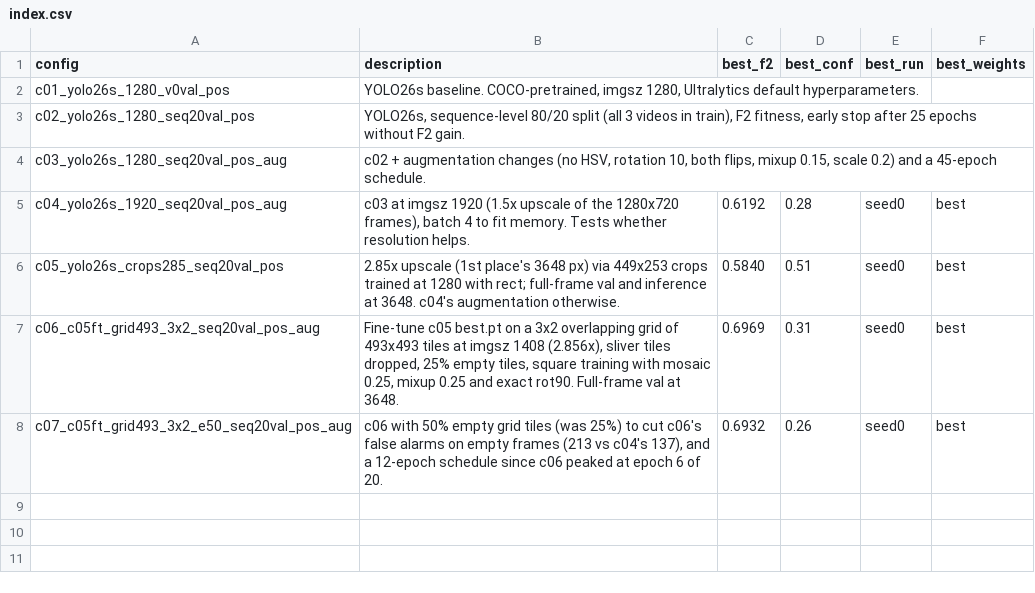
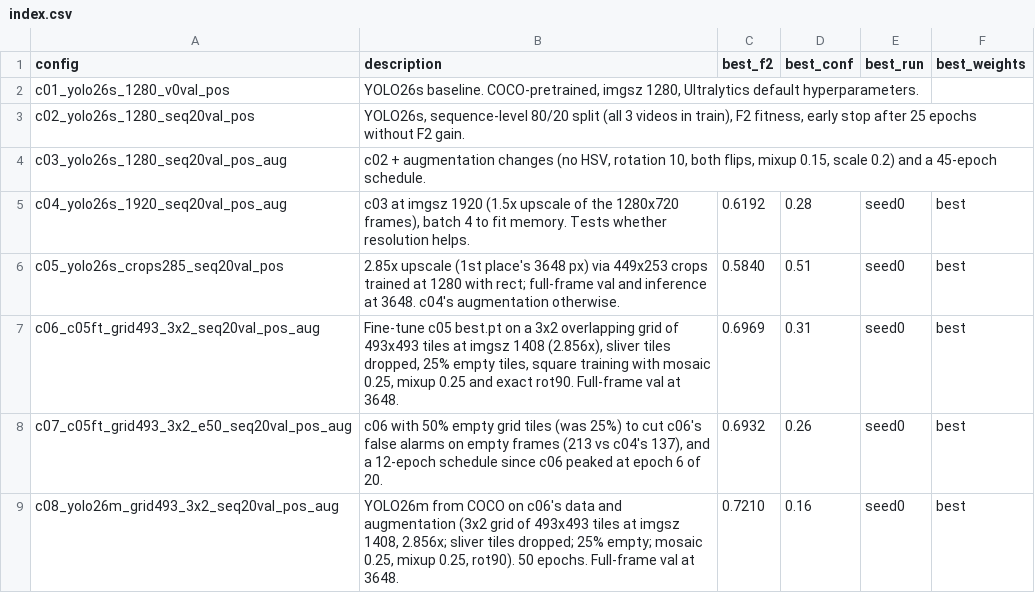
Before and after one commit to tejaDhulipala/Starfish-Detection, a CSV file: model_dev/index.csv, drawn as a sheet.

```diff
--- a/model_dev/index.csv
+++ b/model_dev/index.csv
@@ -8 +8,2 @@ c06_c05ft_grid493_3x2_seq20val_pos_aug,"Fine-tune c05 best.pt on a 3x2 overlappi
 c07_c05ft_grid493_3x2_e50_seq20val_pos_aug,"c06 with 50% empty grid tiles (was 25%) to cut c06's false alarms on empty frames (213 vs c04's 137), and a 12-epoch schedule since c06 peaked at epoch 6 of 20.",0.6932,0.26,seed0,best
+c08_yolo26m_grid493_3x2_seq20val_pos_aug,"YOLO26m from COCO on c06's data and augmentation (3x2 grid of 493x493 tiles at imgsz 1408, 2.856x; sliver tiles dropped; 25% empty; mosaic 0.25, mixup 0.25, rot90). 50 epochs. Full-frame val at 3648.",0.7210,0.16,seed0,best
```
